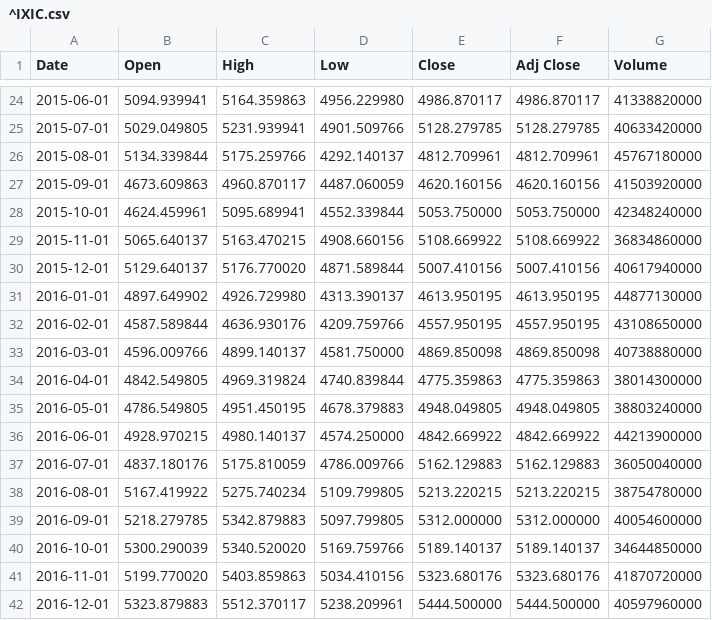
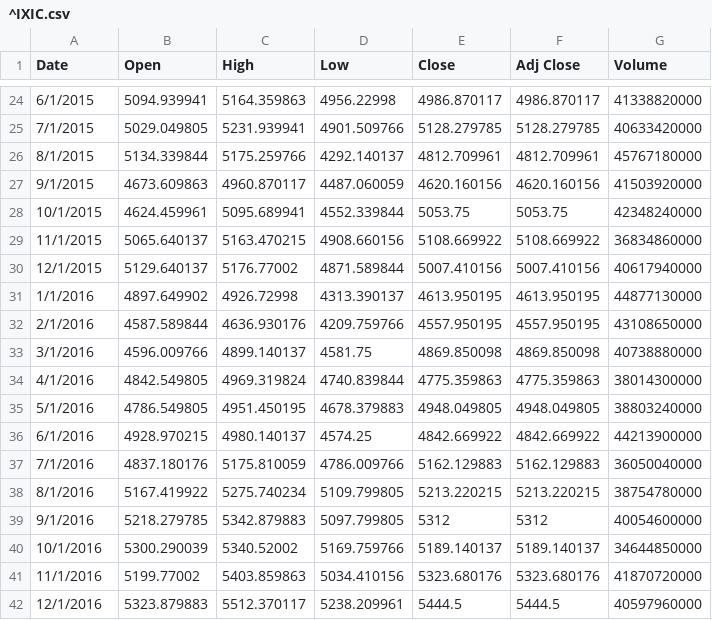
Before and after one commit to jeff1evesque/ist-565, a CSV file: data/nasdaq/^IXIC.csv, drawn as a sheet; only a part is shown, gaps mark what is left out; the diff covers the shown part only.

```diff
--- a/data/nasdaq/^IXIC.csv
+++ b/data/nasdaq/^IXIC.csv
@@ -24,19 +24,19 @@ Date,Open,High,Low,Close,Adj Close,Volume
-2015-06-01,5094.939941,5164.359863,4956.229980,4986.870117,4986.870117,41338820000
-2015-07-01,5029.049805,5231.939941,4901.509766,5128.279785,5128.279785,40633420000
-2015-08-01,5134.339844,5175.259766,4292.140137,4812.709961,4812.709961,45767180000
-2015-09-01,4673.609863,4960.870117,4487.060059,4620.160156,4620.160156,41503920000
-2015-10-01,4624.459961,5095.689941,4552.339844,5053.750000,5053.750000,42348240000
-2015-11-01,5065.640137,5163.470215,4908.660156,5108.669922,5108.669922,36834860000
-2015-12-01,5129.640137,5176.770020,4871.589844,5007.410156,5007.410156,40617940000
-2016-01-01,4897.649902,4926.729980,4313.390137,4613.950195,4613.950195,44877130000
-2016-02-01,4587.589844,4636.930176,4209.759766,4557.950195,4557.950195,43108650000
-2016-03-01,4596.009766,4899.140137,4581.750000,4869.850098,4869.850098,40738880000
-2016-04-01,4842.549805,4969.319824,4740.839844,4775.359863,4775.359863,38014300000
-2016-05-01,4786.549805,4951.450195,4678.379883,4948.049805,4948.049805,38803240000
-2016-06-01,4928.970215,4980.140137,4574.250000,4842.669922,4842.669922,44213900000
-2016-07-01,4837.180176,5175.810059,4786.009766,5162.129883,5162.129883,36050040000
-2016-08-01,5167.419922,5275.740234,5109.799805,5213.220215,5213.220215,38754780000
-2016-09-01,5218.279785,5342.879883,5097.799805,5312.000000,5312.000000,40054600000
-2016-10-01,5300.290039,5340.520020,5169.759766,5189.140137,5189.140137,34644850000
-2016-11-01,5199.770020,5403.859863,5034.410156,5323.680176,5323.680176,41870720000
-2016-12-01,5323.879883,5512.370117,5238.209961,5444.500000,5444.500000,40597960000
+6/1/2015,5094.939941,5164.359863,4956.22998,4986.870117,4986.870117,41338820000
+7/1/2015,5029.049805,5231.939941,4901.509766,5128.279785,5128.279785,40633420000
+8/1/2015,5134.339844,5175.259766,4292.140137,4812.709961,4812.709961,45767180000
+9/1/2015,4673.609863,4960.870117,4487.060059,4620.160156,4620.160156,41503920000
+10/1/2015,4624.459961,5095.689941,4552.339844,5053.75,5053.75,42348240000
+11/1/2015,5065.640137,5163.470215,4908.660156,5108.669922,5108.669922,36834860000
+12/1/2015,5129.640137,5176.77002,4871.589844,5007.410156,5007.410156,40617940000
+1/1/2016,4897.649902,4926.72998,4313.390137,4613.950195,4613.950195,44877130000
+2/1/2016,4587.589844,4636.930176,4209.759766,4557.950195,4557.950195,43108650000
+3/1/2016,4596.009766,4899.140137,4581.75,4869.850098,4869.850098,40738880000
+4/1/2016,4842.549805,4969.319824,4740.839844,4775.359863,4775.359863,38014300000
+5/1/2016,4786.549805,4951.450195,4678.379883,4948.049805,4948.049805,38803240000
+6/1/2016,4928.970215,4980.140137,4574.25,4842.669922,4842.669922,44213900000
+7/1/2016,4837.180176,5175.810059,4786.009766,5162.129883,5162.129883,36050040000
+8/1/2016,5167.419922,5275.740234,5109.799805,5213.220215,5213.220215,38754780000
+9/1/2016,5218.279785,5342.879883,5097.799805,5312,5312,40054600000
+10/1/2016,5300.290039,5340.52002,5169.759766,5189.140137,5189.140137,34644850000
+11/1/2016,5199.77002,5403.859863,5034.410156,5323.680176,5323.680176,41870720000
+12/1/2016,5323.879883,5512.370117,5238.209961,5444.5,5444.5,40597960000
```
Also changed, not shown: 3 added rows, 4 removed rows and 56 edited cells elsewhere in this file.
